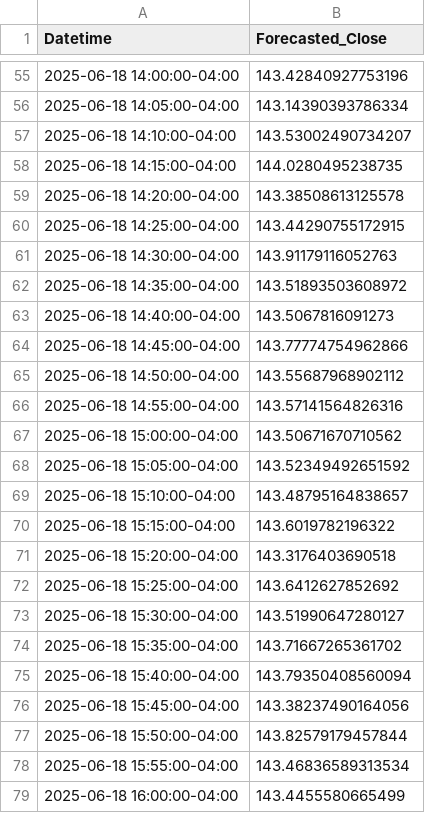
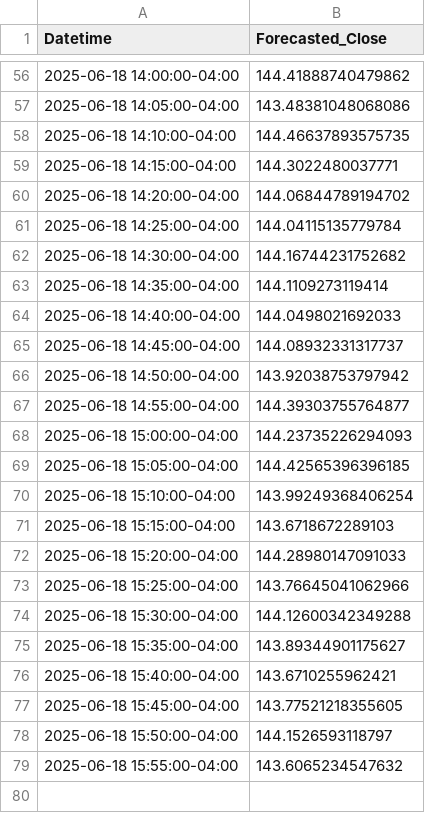
Before and after one commit to ss47tt/Stock_close_price_forecast, a CSV file: forecast_multi_features_nvda_2025_06_18.csv, drawn as a sheet; only a part is shown, gaps mark what is left out; the diff covers the shown part only.

```diff
--- a/forecast_multi_features_nvda_2025_06_18.csv
+++ b/forecast_multi_features_nvda_2025_06_18.csv
@@ -55,25 +56,24 @@ Datetime,Forecasted_Close
-2025-06-18 14:00:00-04:00,143.42840927753196
-2025-06-18 14:05:00-04:00,143.14390393786334
-2025-06-18 14:10:00-04:00,143.53002490734207
-2025-06-18 14:15:00-04:00,144.0280495238735
-2025-06-18 14:20:00-04:00,143.38508613125578
-2025-06-18 14:25:00-04:00,143.44290755172915
-2025-06-18 14:30:00-04:00,143.91179116052763
-2025-06-18 14:35:00-04:00,143.51893503608972
-2025-06-18 14:40:00-04:00,143.5067816091273
-2025-06-18 14:45:00-04:00,143.77774754962866
-2025-06-18 14:50:00-04:00,143.55687968902112
-2025-06-18 14:55:00-04:00,143.57141564826316
-2025-06-18 15:00:00-04:00,143.50671670710562
-2025-06-18 15:05:00-04:00,143.52349492651592
-2025-06-18 15:10:00-04:00,143.48795164838657
-2025-06-18 15:15:00-04:00,143.6019782196322
-2025-06-18 15:20:00-04:00,143.3176403690518
-2025-06-18 15:25:00-04:00,143.6412627852692
-2025-06-18 15:30:00-04:00,143.51990647280127
-2025-06-18 15:35:00-04:00,143.71667265361702
-2025-06-18 15:40:00-04:00,143.79350408560094
-2025-06-18 15:45:00-04:00,143.38237490164056
-2025-06-18 15:50:00-04:00,143.82579179457844
-2025-06-18 15:55:00-04:00,143.46836589313534
-2025-06-18 16:00:00-04:00,143.4455580665499
+2025-06-18 14:00:00-04:00,144.41888740479862
+2025-06-18 14:05:00-04:00,143.48381048068086
+2025-06-18 14:10:00-04:00,144.46637893575735
+2025-06-18 14:15:00-04:00,144.3022480037771
+2025-06-18 14:20:00-04:00,144.06844789194702
+2025-06-18 14:25:00-04:00,144.04115135779784
+2025-06-18 14:30:00-04:00,144.16744231752682
+2025-06-18 14:35:00-04:00,144.1109273119414
+2025-06-18 14:40:00-04:00,144.0498021692033
+2025-06-18 14:45:00-04:00,144.08932331317737
+2025-06-18 14:50:00-04:00,143.92038753797942
+2025-06-18 14:55:00-04:00,144.39303755764877
+2025-06-18 15:00:00-04:00,144.23735226294093
+2025-06-18 15:05:00-04:00,144.42565396396185
+2025-06-18 15:10:00-04:00,143.99249368406254
+2025-06-18 15:15:00-04:00,143.6718672289103
+2025-06-18 15:20:00-04:00,144.28980147091033
+2025-06-18 15:25:00-04:00,143.76645041062966
+2025-06-18 15:30:00-04:00,144.12600342349288
+2025-06-18 15:35:00-04:00,143.89344901175627
+2025-06-18 15:40:00-04:00,143.6710255962421
+2025-06-18 15:45:00-04:00,143.77521218355605
+2025-06-18 15:50:00-04:00,144.1526593118797
+2025-06-18 15:55:00-04:00,143.6065234547632
```
Also changed, not shown: 1 added row and 53 edited cells elsewhere in this file, forecast_single_feature_nvda_2025_06_18.csv, 1 other file.
